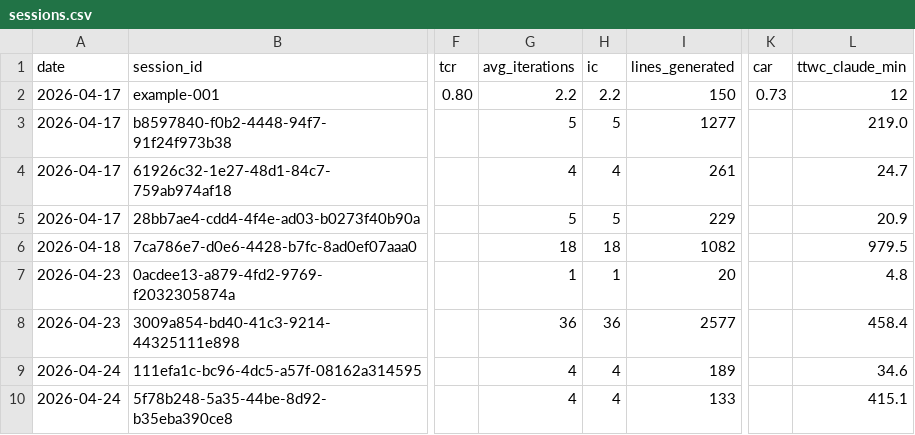
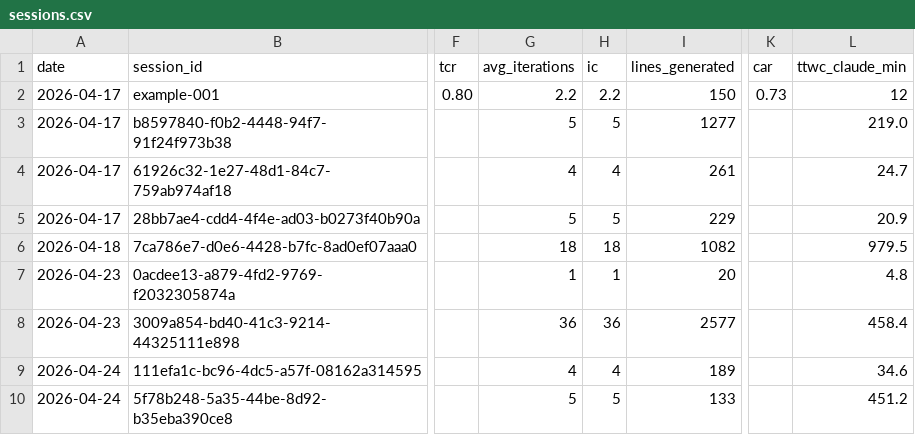
Before and after one commit to Kita731/TOKEN-KPI, a CSV file: data/sessions.csv, drawn as a sheet; only a part is shown, gaps mark what is left out; the diff names each change by its address in the sheet, - before the commit and + after, or states it on an @@ line.

Commit message:
[auto] update kpi sessions

```diff
--- a/data/sessions.csv
+++ b/data/sessions.csv
-G10 (avg_iterations): 4
+G10 (avg_iterations): 5
-H10 (ic): 4
+H10 (ic): 5
-L10 (ttwc_claude_min): 415.1
+L10 (ttwc_claude_min): 451.2
```
